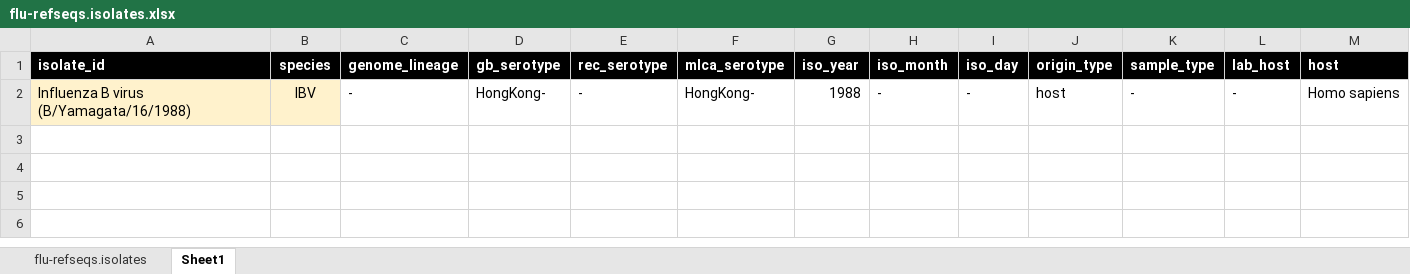
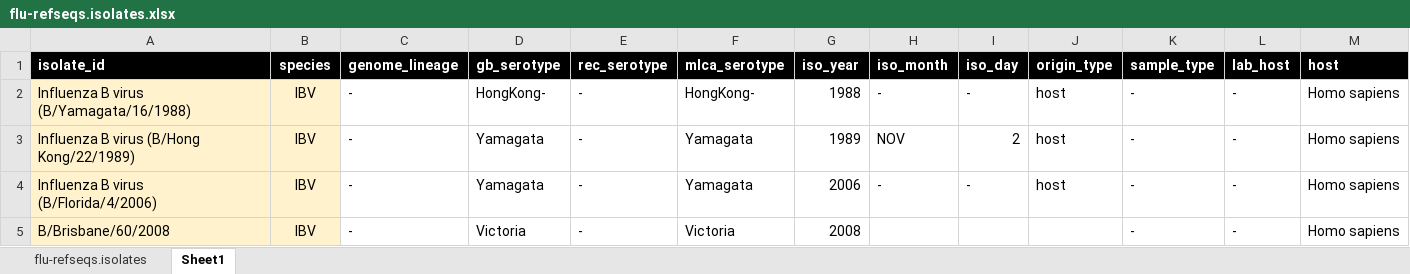
Before and after one commit to giffordlabcvr/Flu-GLUE, an Excel workbook: tabular/core/flu-refseqs.isolates.xlsx, sheet Sheet1, drawn as a sheet; only a part is shown; values as stored, in another font and other column widths than the file's, no borders; rows hold the shown columns only; the diff names each change by its address in the sheet, - before the commit and + after, or states it on an @@ line.

```diff
--- a/tabular/core/flu-refseqs.isolates.xlsx (sheet Sheet1)
+++ b/tabular/core/flu-refseqs.isolates.xlsx (sheet Sheet1)
+row 3: Influenza B virus (B/Hong Kong/22/1989) | IBV | - | Yamagata | - | Yamagata | 1989 | NOV | 2 | host | - | - | Homo sapiens
+row 4: Influenza B virus (B/Florida/4/2006) | IBV | - | Yamagata | - | Yamagata | 2006 | - | - | host | - | - | Homo sapiens
+row 5: B/Brisbane/60/2008 | IBV | - | Victoria | - | Victoria | 2008 |  |  |  | - | - | Homo sapiens
```
Also changed, not shown: sheet flu-refseqs.isolates, 5 other files.
